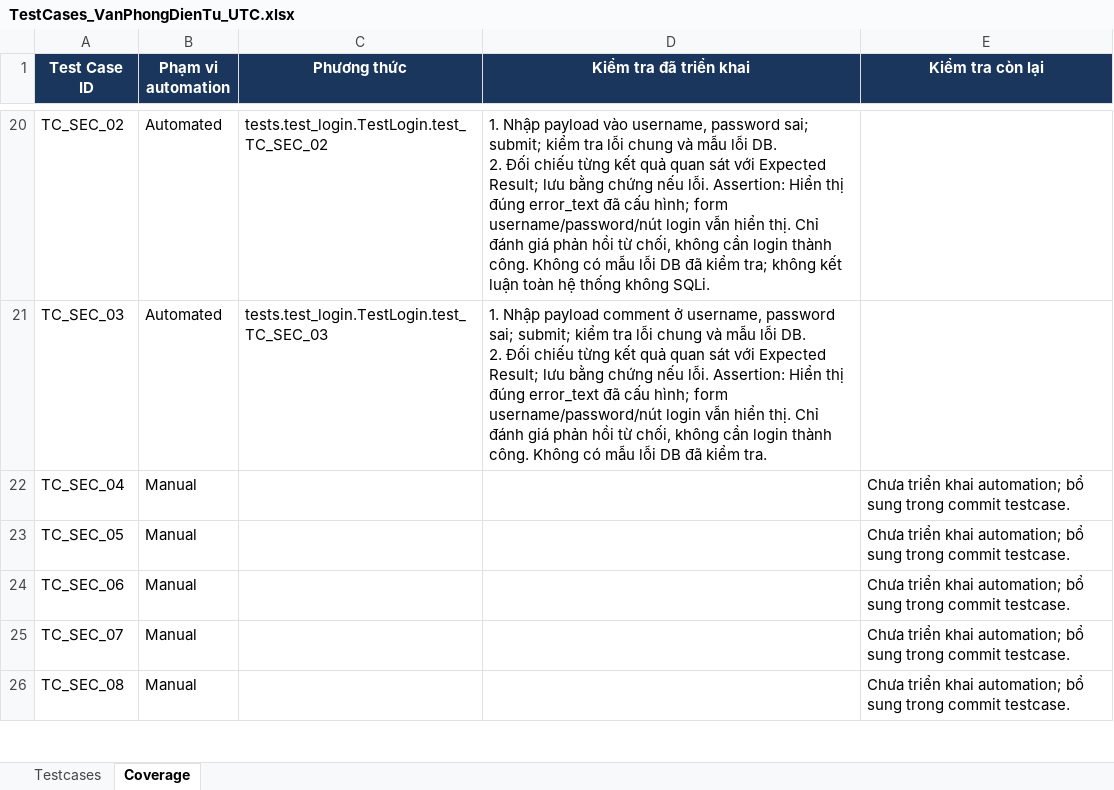
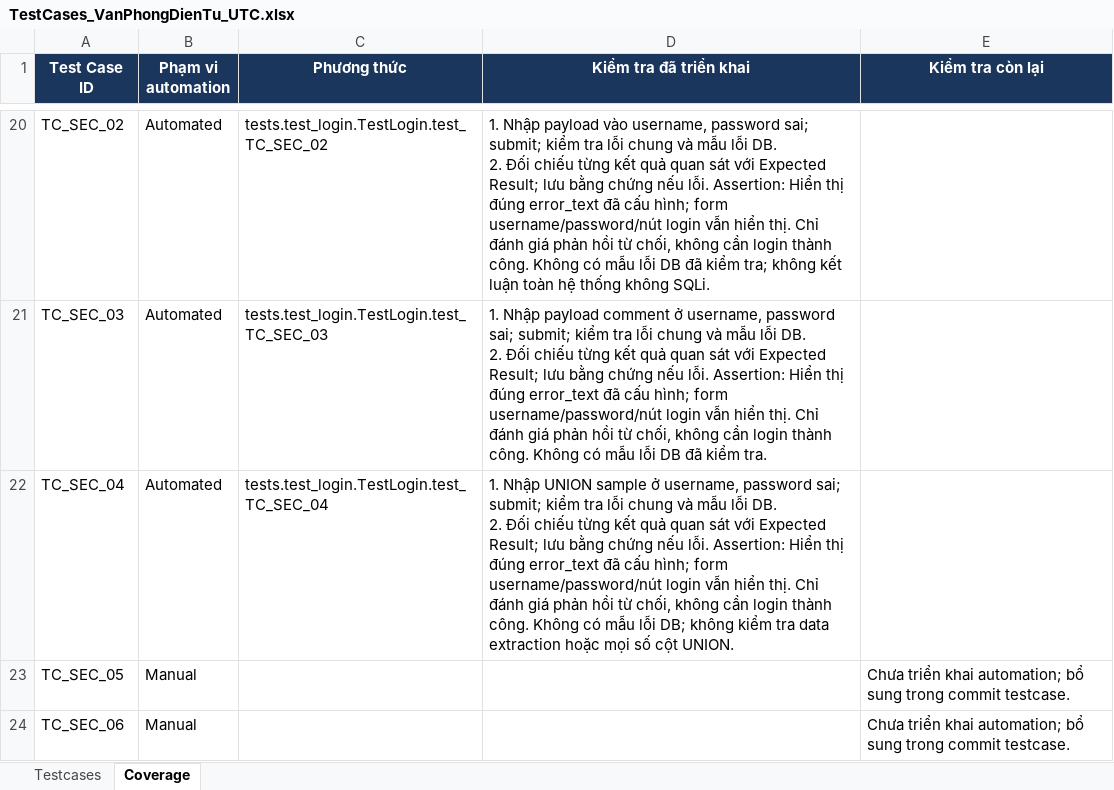
Before and after one commit to hieud3663/selenium, an Excel workbook: testcases/TestCases_VanPhongDienTu_UTC.xlsx, sheet Coverage, drawn as a sheet; only a part is shown, gaps mark what is left out; the shorter side is filled out with more unchanged rows; values as stored, in another font and other column widths than the file's, no borders; ↵ is a line break in a cell; the diff names each change by its address in the sheet, - before the commit and + after, or states it on an @@ line.

Commit message:
test(TC_SEC_04): Reject a SQL UNION payload in the username

```diff
--- a/testcases/TestCases_VanPhongDienTu_UTC.xlsx (sheet Coverage)
+++ b/testcases/TestCases_VanPhongDienTu_UTC.xlsx (sheet Coverage)
-B22 (Phạm vi automation): Manual
+B22 (Phạm vi automation): Automated
-C22 (Phương thức): (empty)
+C22 (Phương thức): tests.test_login.TestLogin.test_TC_SEC_04
-D22 (Kiểm tra đã triển khai): (empty)
+D22 (Kiểm tra đã triển khai): 1. Nhập UNION sample ở username, password sai; submit; kiểm tra lỗi chung và mẫu lỗi DB. ↵ 2. Đối chiếu từng kết quả quan sát với Expected Result; lưu bằng chứng nếu lỗi. Assertion: Hiển thị đúng error_text đã cấu hình; form username/password/nút login vẫn hiển thị. Chỉ đánh giá phản hồi từ chối, không cần login thành công. Không có mẫu lỗi DB; không kiểm tra data extraction hoặc mọi số cột UNION.
-E22 (Kiểm tra còn lại): Chưa triển khai automation; bổ sung trong commit testcase.
+E22 (Kiểm tra còn lại): (empty)
```
Also changed, not shown: sheet Testcases, 1 other file.
